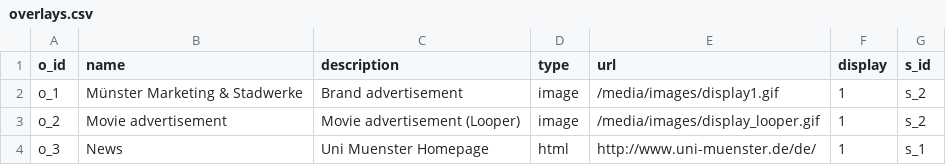
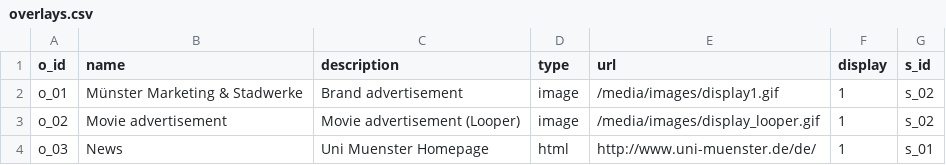
Before and after one commit to sitcomlab/IVE, a CSV file: data/overlays.csv, drawn as a sheet.

```diff
--- a/data/overlays.csv
+++ b/data/overlays.csv
@@ -1,4 +1,4 @@
 o_id,name,description,type,url,display,s_id
-o_1,Münster Marketing & Stadwerke,Brand advertisement,image,/media/images/display1.gif,1,s_2
-o_2,Movie advertisement,Movie advertisement (Looper),image,/media/images/display_looper.gif,1,s_2
-o_3,News,Uni Muenster Homepage,html,http://www.uni-muenster.de/de/,1,s_1
+o_01,Münster Marketing & Stadwerke,Brand advertisement,image,/media/images/display1.gif,1,s_02
+o_02,Movie advertisement,Movie advertisement (Looper),image,/media/images/display_looper.gif,1,s_02
+o_03,News,Uni Muenster Homepage,html,http://www.uni-muenster.de/de/,1,s_01
```
Also changed, not shown: data/connected_to.csv, data/embedded_in.csv, 5 other files.
